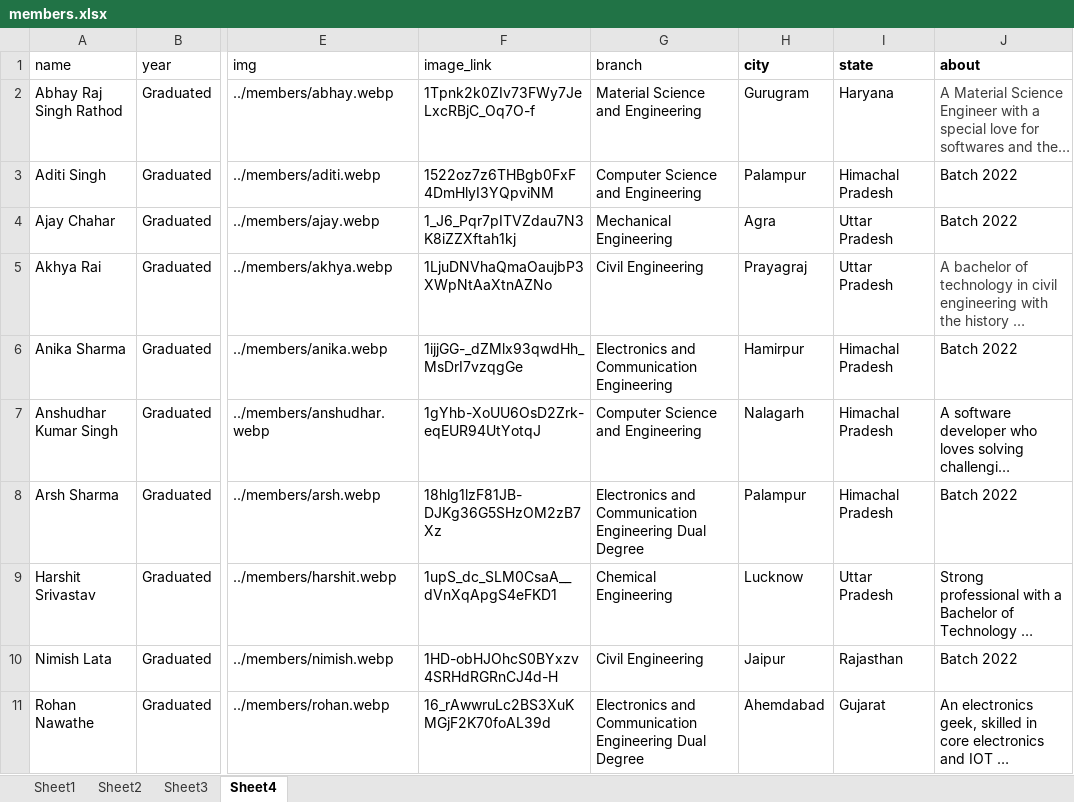
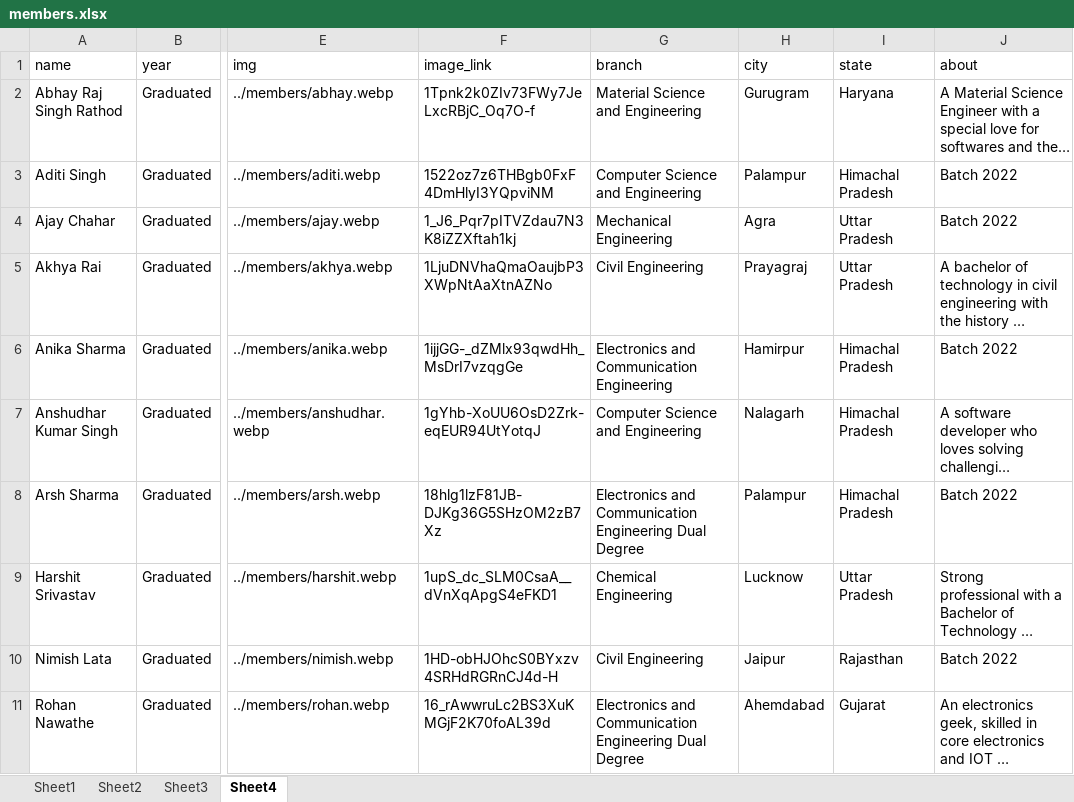
Before and after one commit to istenith/istenith.github.io, an Excel workbook: content/sheets/members.xlsx, sheet Sheet4, drawn as a sheet; only a part is shown, gaps mark what is left out; long unchanged cells end in …; values as stored, in another font and other column widths than the file's, no borders; the diff names each change by its address in the sheet, - before the commit and + after, or states it on an @@ line.

```diff
--- a/content/sheets/members.xlsx (sheet Sheet4)
+++ b/content/sheets/members.xlsx (sheet Sheet4)
-H1:J1 bold: on
+H1:J1 bold: off
-J2 text colour: #3D3D3D
+J2 text colour: black
-J5 text colour: #3D3D3D
+J5 text colour: black
```
Also changed, not shown: sheet Sheet1, sheet Sheet3, sheet Sheet2.
